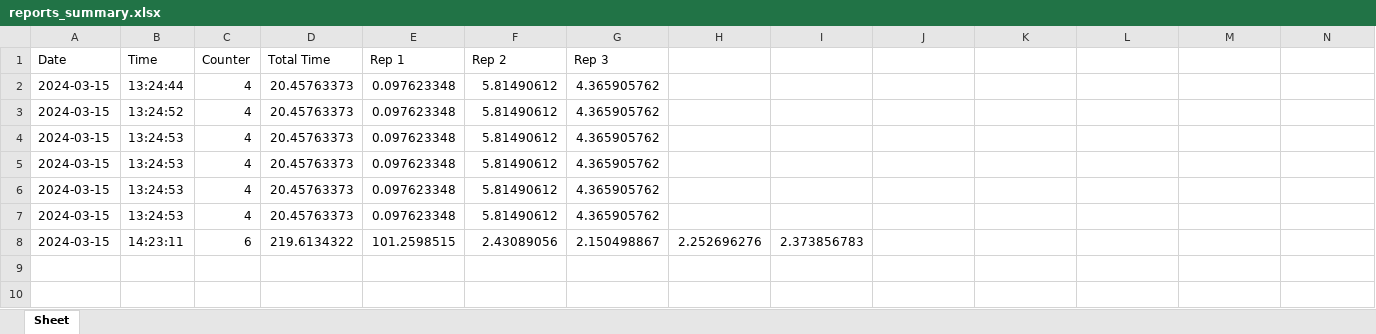
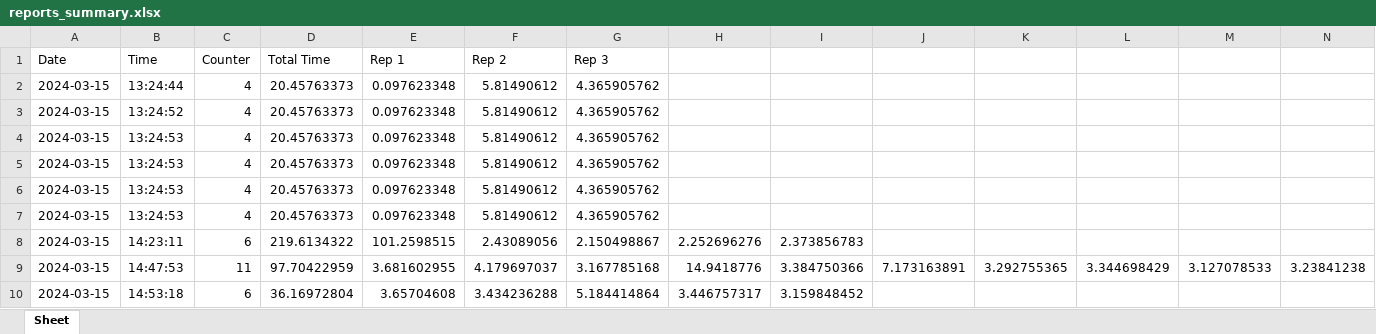
Before and after one commit to sudhanshu976/DEADLIFT-TRACKER-FITNESS-APP-OPENCV-, an Excel workbook: reports_summary.xlsx, sheet Sheet, drawn as a sheet; values as stored, in another font and other column widths than the file's, no borders; the diff names each change by its address in the sheet, - before the commit and + after, or states it on an @@ line.

Commit message:
change

```diff
--- a/reports_summary.xlsx (sheet Sheet)
+++ b/reports_summary.xlsx (sheet Sheet)
+row 9: 2024-03-15 | 14:47:53 | 11 | 97.70422959 | 3.681602955 | 4.179697037 | 3.167785168 | 14.9418776 | 3.384750366 | 7.173163891 | 3.292755365 | 3.344698429 | 3.127078533 | 3.23841238
+row 10: 2024-03-15 | 14:53:18 | 6 | 36.16972804 | 3.65704608 | 3.434236288 | 5.184414864 | 3.446757317 | 3.159848452
```
